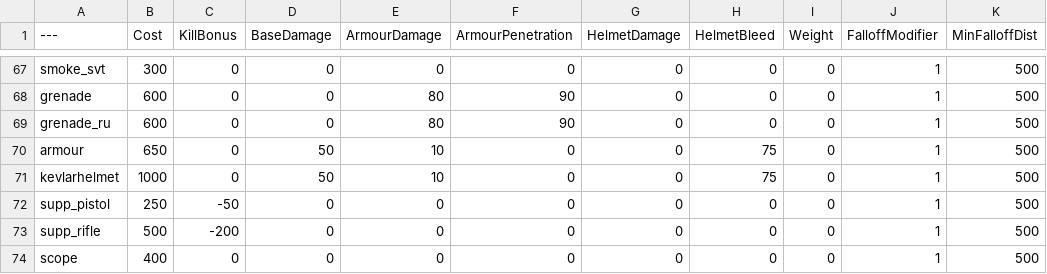
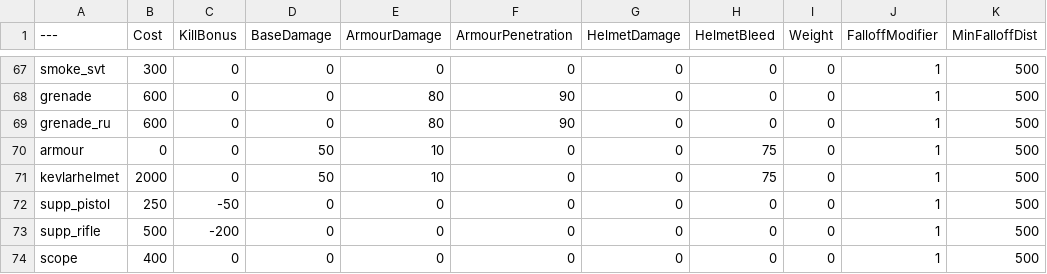
Before and after one commit to mars5623/BalancingTable, a CSV file: BalancingTable.csv, drawn as a sheet; only a part is shown, gaps mark what is left out; the diff names each change by its address in the sheet, - before the commit and + after, or states it on an @@ line.

Commit message:
Update BalancingTable.csv

```diff
--- a/BalancingTable.csv
+++ b/BalancingTable.csv
-B70 (Cost): 650
+B70 (Cost): 0
-B71 (Cost): 1000
+B71 (Cost): 2000
```
